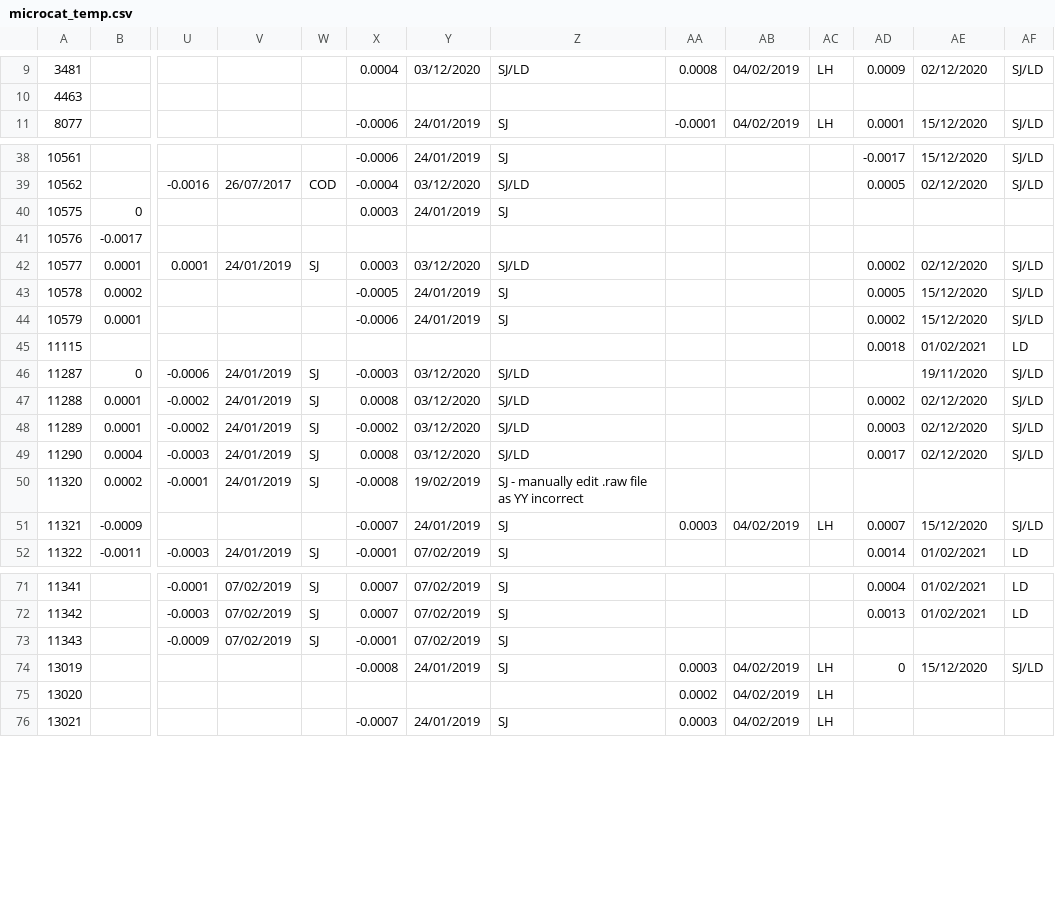
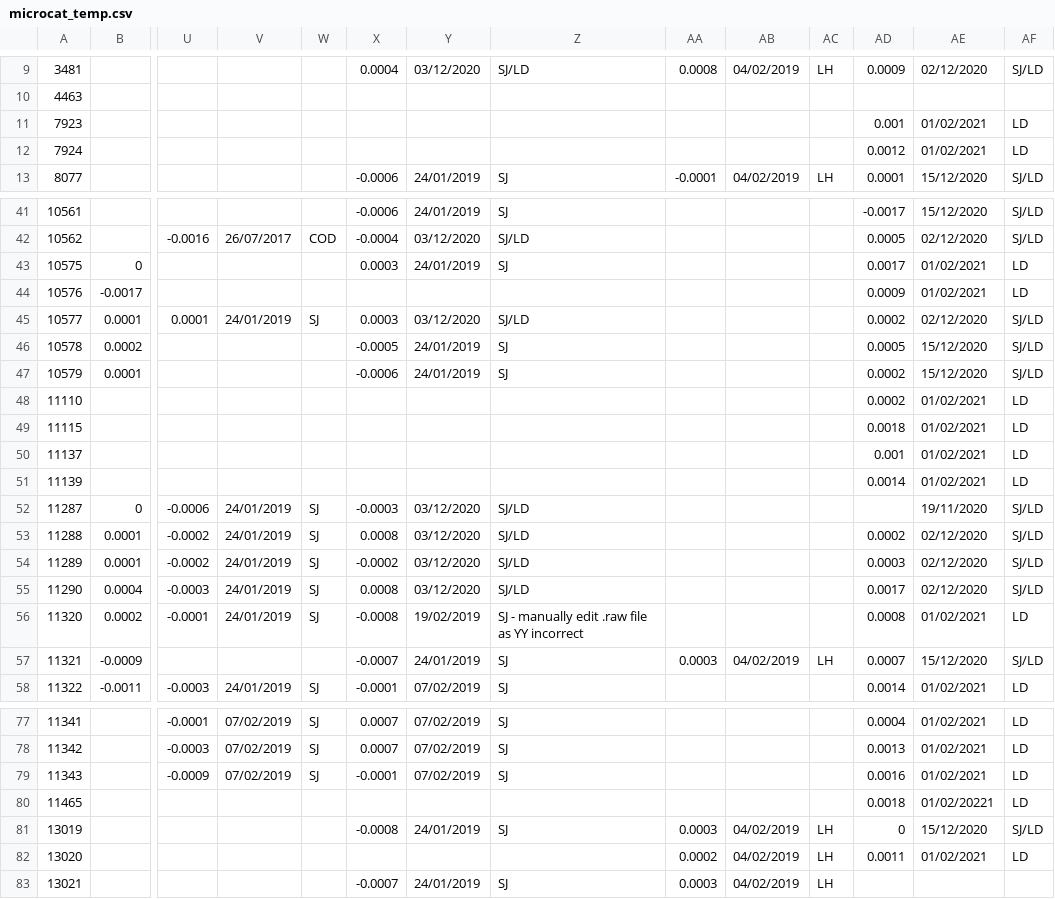
Before and after one commit to ScotMarPhys/m_moorproc_toolbox, a CSV file: data/moor/cal_coef/microcat_temp.csv, drawn as a sheet; only a part is shown, gaps mark what is left out; addresses are those after the commit; rows hold the shown columns only; the diff covers the shown part only; the diff names each change by its address in the sheet, - before the commit and + after, or states it on an @@ line.

```diff
--- a/data/moor/cal_coef/microcat_temp.csv
+++ b/data/moor/cal_coef/microcat_temp.csv
+row 11: 7923 |  |  |  |  |  |  |  |  |  |  | 0.001 | 01/02/2021 | LD
+row 12: 7924 |  |  |  |  |  |  |  |  |  |  | 0.0012 | 01/02/2021 | LD
-AD43: (empty)
+AD43: 0.0017
-AE43:AE44: (empty)
+AE43:AE44: 01/02/2021
-AF43:AF44: (empty)
+AF43:AF44: LD
-AD44: (empty)
+AD44: 0.0009
+row 48: 11110 |  |  |  |  |  |  |  |  |  |  | 0.0002 | 01/02/2021 | LD
+row 50: 11137 |  |  |  |  |  |  |  |  |  |  | 0.001 | 01/02/2021 | LD
+row 51: 11139 |  |  |  |  |  |  |  |  |  |  | 0.0014 | 01/02/2021 | LD
-AD56: (empty)
+AD56: 0.0008
-AE56: (empty)
+AE56: 01/02/2021
-AF56: (empty)
+AF56: LD
-AD79: (empty)
+AD79: 0.0016
-AE79: (empty)
+AE79: 01/02/2021
-AF79: (empty)
+AF79: LD
+row 80: 11465 |  |  |  |  |  |  |  |  |  |  | 0.0018 | 01/02/20221 | LD
-AD82: (empty)
+AD82: 0.0011
-AE82: (empty)
+AE82: 01/02/2021
-AF82: (empty)
+AF82: LD
```
Also changed, not shown: 1 added row and 6 edited cells elsewhere in this file, data/moor/cal_coef/microcat_cond.csv, 1 other file.
